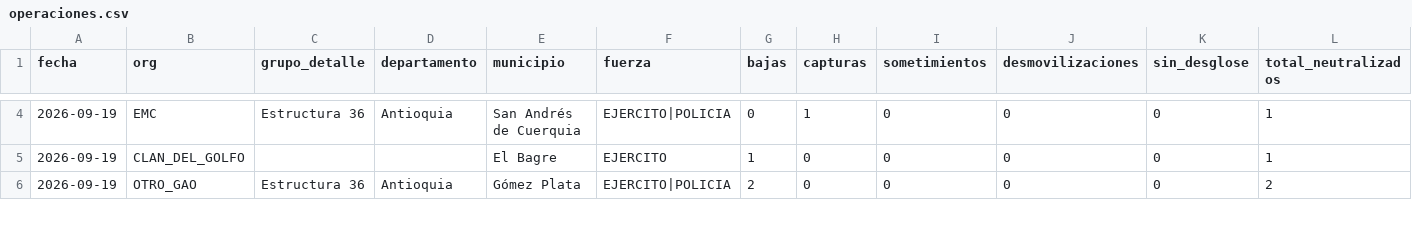
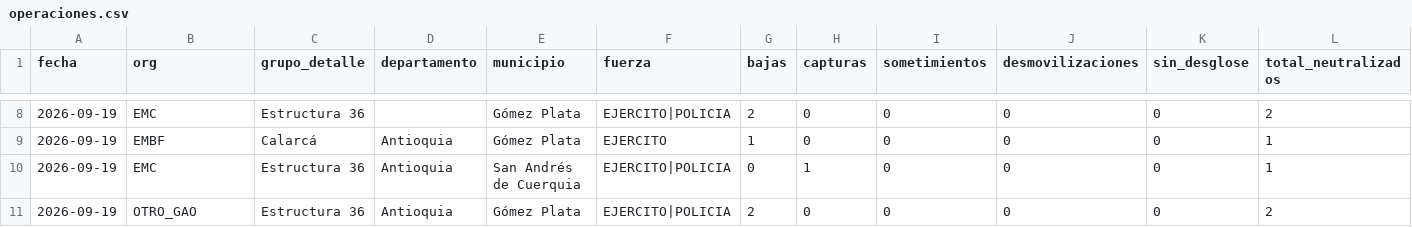
Before and after one commit to partecolombia/partecolombia-datos, a CSV file: data/operaciones.csv, drawn as a sheet; only a part is shown, gaps mark what is left out; removed rows and columns are numbered as before the commit, all else as after; rows hold the shown columns only; the diff covers the shown part only; the diff names each change by its address in the sheet, - before the commit and + after, or states it on an @@ line.

```diff
--- a/data/operaciones.csv
+++ b/data/operaciones.csv
+row 8: 2026-09-19 | EMC | Estructura 36 |  | Gómez Plata | EJERCITO|POLICIA | 2 | 0 | 0 | 0 | 0 | 2
+row 9: 2026-09-19 | EMBF | Calarcá | Antioquia | Gómez Plata | EJERCITO | 1 | 0 | 0 | 0 | 0 | 1
-row 5: 2026-09-19 | CLAN_DEL_GOLFO |  |  | El Bagre | EJERCITO | 1 | 0 | 0 | 0 | 0 | 1
```
Also changed, not shown: 5 added rows and 29 edited cells elsewhere in this file, data/serie_diaria.csv, 5 other files.
